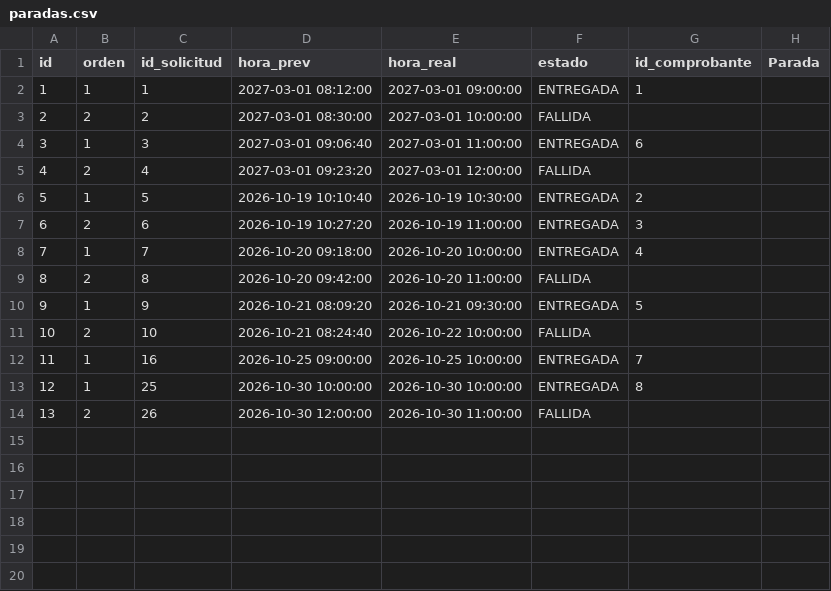
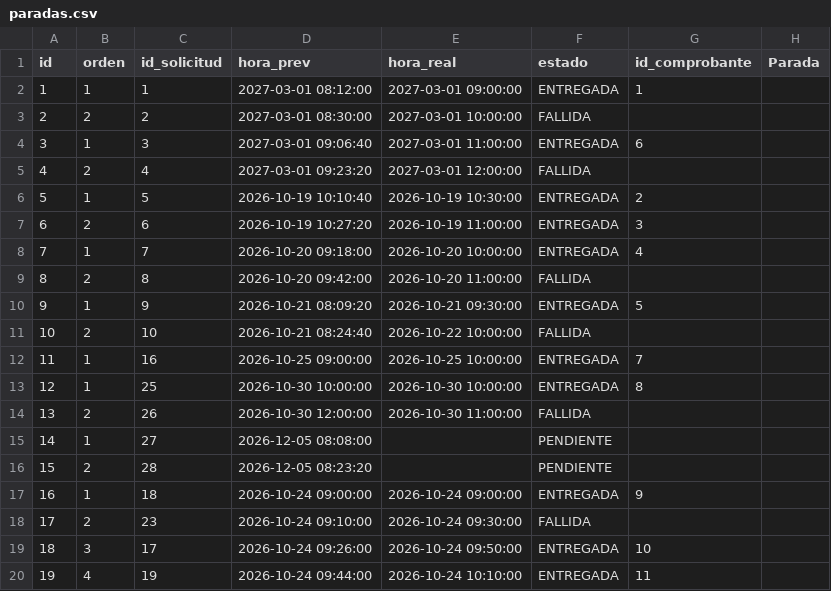
Before and after one commit to udigestani/Trabajo-Pr-ctico-Optimizaci-n-de-Flota-Log-stica-Urbana, a CSV file: archivos persistencia/paradas.csv, drawn as a sheet.

```diff
--- a/archivos persistencia/paradas.csv
+++ b/archivos persistencia/paradas.csv
@@ -14 +14,7 @@ id,orden,id_solicitud,hora_prev,hora_real,estado,id_comprobante,Parada
 13,2,26,2026-10-30 12:00:00,2026-10-30 11:00:00,FALLIDA,
+14,1,27,2026-12-05 08:08:00,,PENDIENTE,
+15,2,28,2026-12-05 08:23:20,,PENDIENTE,
+16,1,18,2026-10-24 09:00:00,2026-10-24 09:00:00,ENTREGADA,9
+17,2,23,2026-10-24 09:10:00,2026-10-24 09:30:00,FALLIDA,
+18,3,17,2026-10-24 09:26:00,2026-10-24 09:50:00,ENTREGADA,10
+19,4,19,2026-10-24 09:44:00,2026-10-24 10:10:00,ENTREGADA,11
```
Also changed, not shown: archivos persistencia/comprobantes.csv, archivos persistencia/incidentes.csv, 18 other files.
